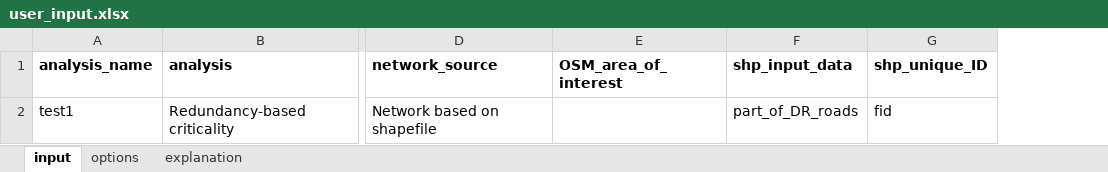
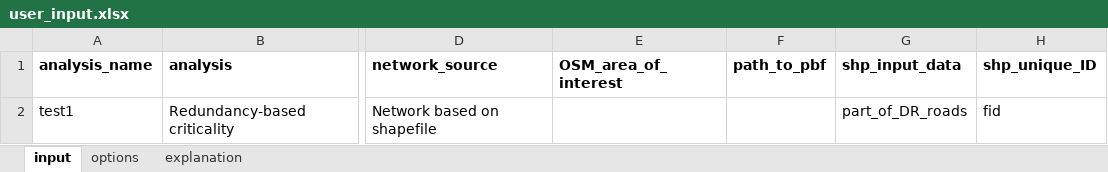
Before and after one commit to Deltares/ra2ce, an Excel workbook: input/user_input.xlsx, sheet input, drawn as a sheet; only a part is shown, gaps mark what is left out; values as stored, in another font and other column widths than the file's, no borders; the diff names each change by its address in the sheet, - before the commit and + after, or states it on an @@ line.

Commit message:
updated input excel and explanation

```diff
--- a/input/user_input.xlsx (sheet input)
+++ b/input/user_input.xlsx (sheet input)
+column F (path_to_pbf), empty
```
Also changed, not shown: sheet explanation, input/user_input_tests.xlsx.
